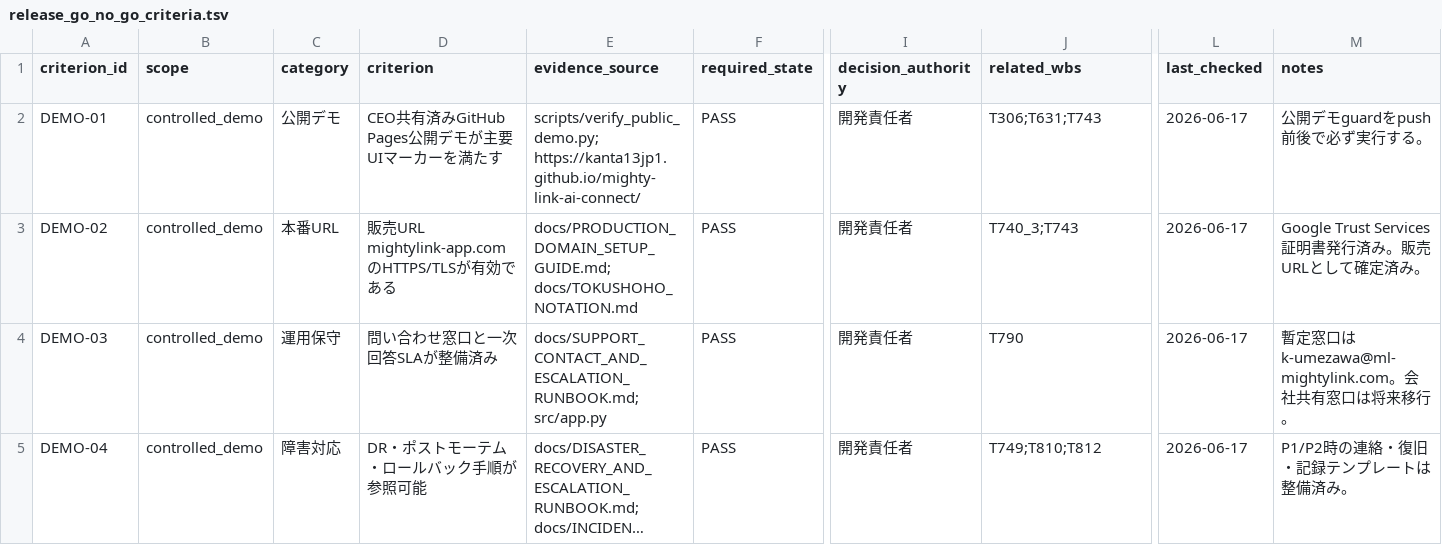
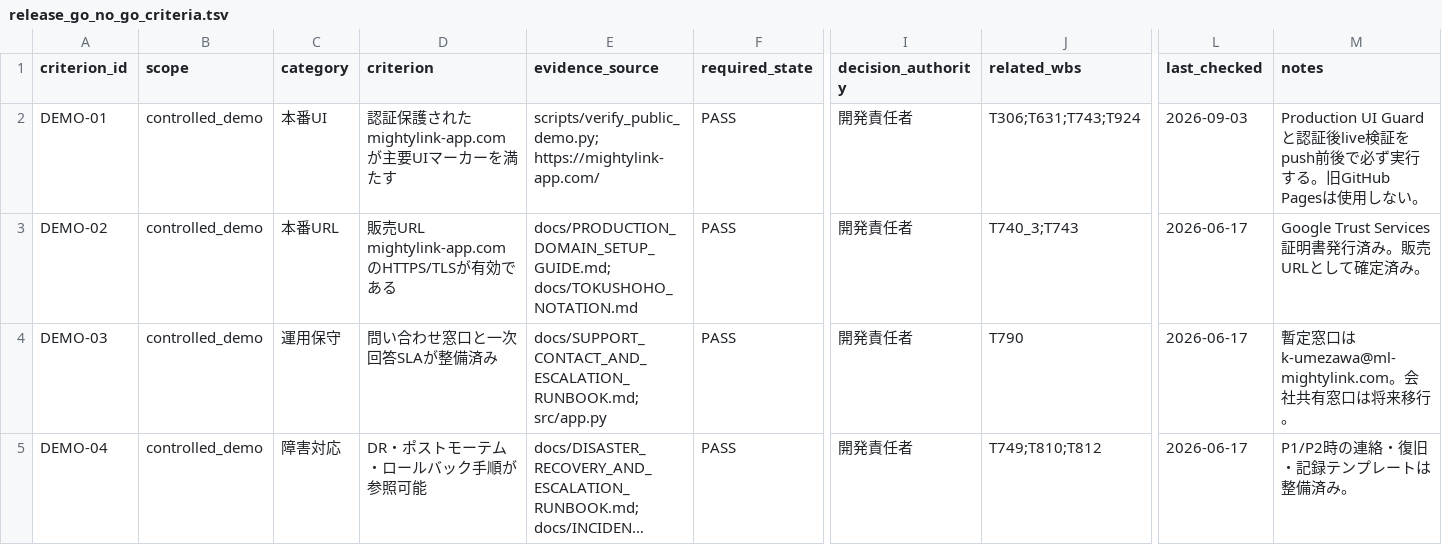
Before and after one commit to kanta13jp1/mighty-link-ai-connect, a TSV file: data/release_go_no_go_criteria.tsv, drawn as a sheet; only a part is shown, gaps mark what is left out; long unchanged cells end in …; the diff names each change by its address in the sheet, - before the commit and + after, or states it on an @@ line.

```diff
--- a/data/release_go_no_go_criteria.tsv
+++ b/data/release_go_no_go_criteria.tsv
-C2 (category): 公開デモ
+C2 (category): 本番UI
-D2 (criterion): CEO共有済みGitHub Pages公開デモが主要UIマーカーを満たす
+D2 (criterion): 認証保護されたmightylink-app.comが主要UIマーカーを満たす
-E2 (evidence_source): scripts/verify_public_demo.py; https://kanta13jp1.github.io/mighty-link-ai-connect/
+E2 (evidence_source): scripts/verify_public_demo.py; https://mightylink-app.com/
-J2 (related_wbs): T306;T631;T743
+J2 (related_wbs): T306;T631;T743;T924
-L2 (last_checked): 2026-06-17
+L2 (last_checked): 2026-09-03
-M2 (notes): 公開デモguardをpush前後で必ず実行する。
+M2 (notes): Production UI Guardと認証後live検証をpush前後で必ず実行する。旧GitHub Pagesは使用しない。
```
Also changed, not shown: data/WBS.tsv, data/issues_tracker.tsv, 49 other files.
